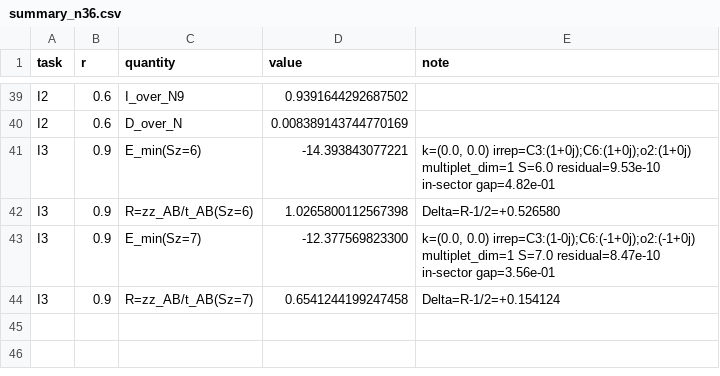
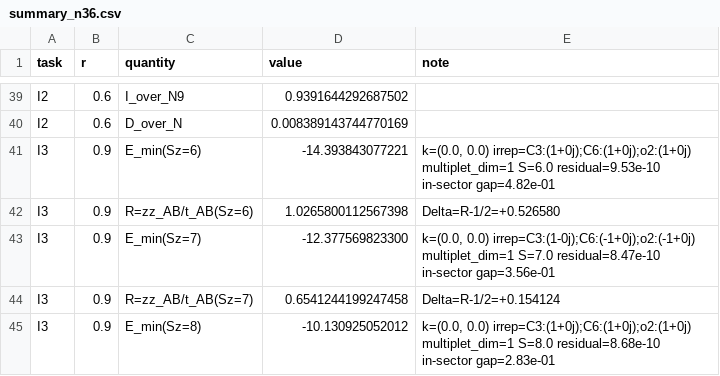
Before and after one commit to cywon-commits/stuffed-honeycomb-magnetism, a CSV file: data/field_dice/n36/summary_n36.csv, drawn as a sheet; only a part is shown, gaps mark what is left out; the diff names each change by its address in the sheet, - before the commit and + after, or states it on an @@ line.

```diff
--- a/data/field_dice/n36/summary_n36.csv
+++ b/data/field_dice/n36/summary_n36.csv
+row 45: I3 | 0.9 | E_min(Sz=8) | -10.130925052012 | k=(0.0, 0.0) irrep=C3:(1+0j);C6:(1+0j);o2:(1+0j) multiplet_dim=1 S=8.0 residual=8.68e-10 in-sector gap=2.83e-01
```
Also changed, not shown: data/field_dice/n36/task_I.csv.
